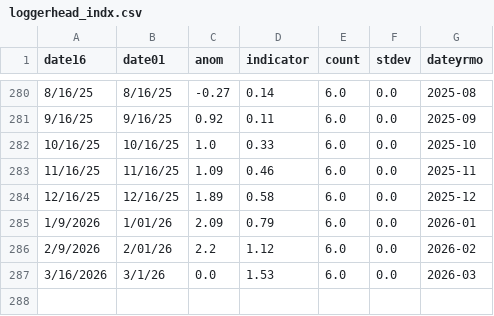
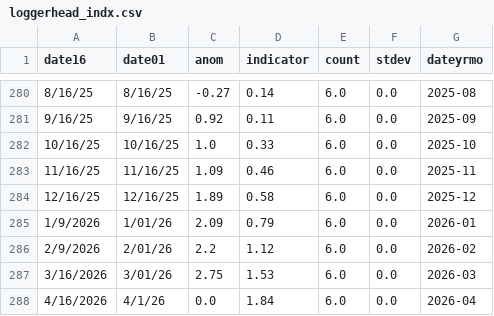
Before and after one commit to coastwatch-wcn/coastwatch-wcn.github.io, a CSV file: projects/turtlewatch/data/resources/loggerhead_indx.csv, drawn as a sheet; only a part is shown, gaps mark what is left out.

```diff
--- a/projects/turtlewatch/data/resources/loggerhead_indx.csv
+++ b/projects/turtlewatch/data/resources/loggerhead_indx.csv
@@ -286,2 +286,3 @@ date16,date01,anom,indicator,count,stdev,dateyrmo
 2/9/2026,2/01/26,2.2,1.12,6.0,0.0,2026-02
-3/16/2026,3/1/26,0.0,1.53,6.0,0.0,2026-03
+3/16/2026,3/01/26,2.75,1.53,6.0,0.0,2026-03
+4/16/2026,4/1/26,0.0,1.84,6.0,0.0,2026-04
```
Also changed, not shown: 6 other files.
